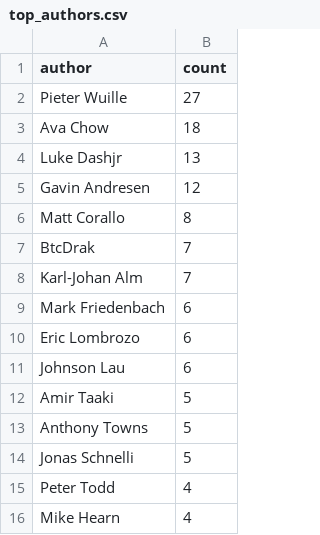
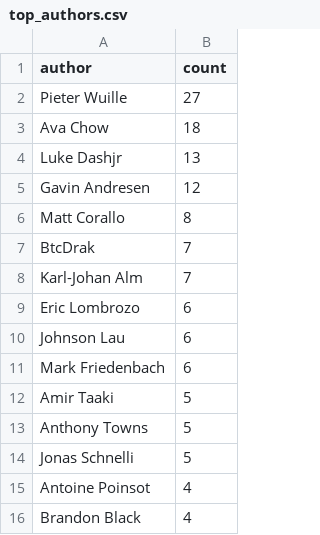
Before and after one commit to SEG-UNIBE/cdv-explorer, a CSV file: ip_data/bitcoin/bips/03_analysis/2026-05-28/authorship/top_authors.csv, drawn as a sheet.

```diff
--- a/ip_data/bitcoin/bips/03_analysis/2026-05-28/authorship/top_authors.csv
+++ b/ip_data/bitcoin/bips/03_analysis/2026-05-28/authorship/top_authors.csv
@@ -8,5 +8,5 @@ BtcDrak,7
 Karl-Johan Alm,7
-Mark Friedenbach,6
 Eric Lombrozo,6
 Johnson Lau,6
+Mark Friedenbach,6
 Amir Taaki,5
@@ -14,3 +14,3 @@ Anthony Towns,5
 Jonas Schnelli,5
-Peter Todd,4
-Mike Hearn,4
+Antoine Poinsot,4
+Brandon Black,4
```
Also changed, not shown: ip_data/bitcoin/bips/03_analysis/2021-01-01/authorship/top_authors.csv, ip_data/bitcoin/bips/03_analysis/2026-03-16/authorship/top_authors.csv, 48 other files.
